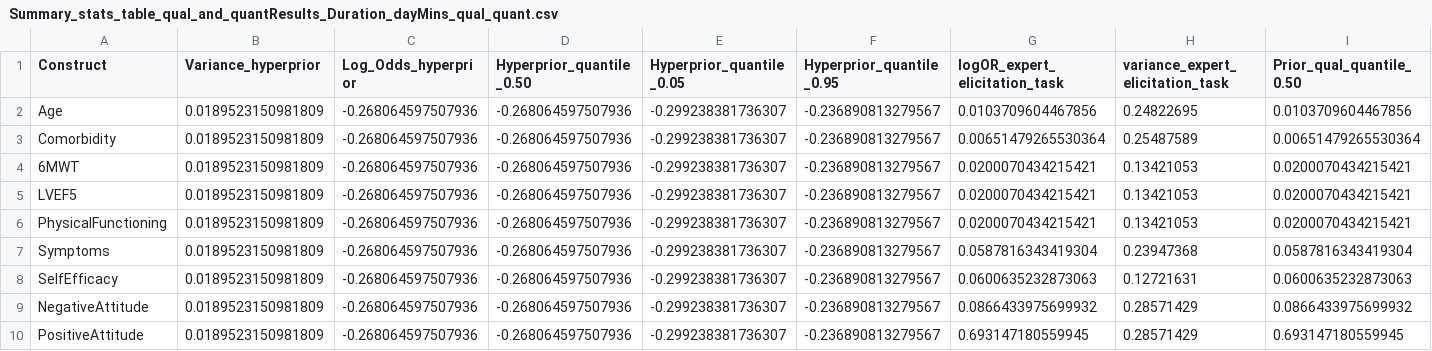
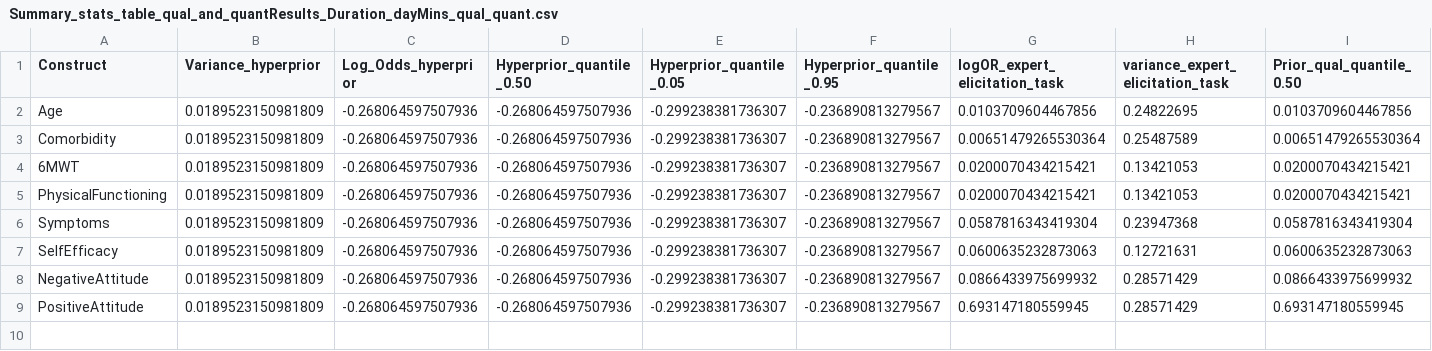
Before and after one commit to AliyaAM/bayesian_meta_analysis, a CSV file: Summary_stats_table_qual_and_quantResults_Duration_dayMins_qual_quant.csv, drawn as a sheet; only a part is shown; rows hold the shown columns only; the diff names each change by its address in the sheet, - before the commit and + after, or states it on an @@ line.

```diff
--- a/Summary_stats_table_qual_and_quantResults_Duration_dayMins_qual_quant.csv
+++ b/Summary_stats_table_qual_and_quantResults_Duration_dayMins_qual_quant.csv
-row 5: LVEF5 | 0.0189523150981809 | -0.268064597507936 | -0.268064597507936 | -0.299238381736307 | -0.236890813279567 | 0.0200070434215421 | 0.13421053 | 0.0200070434215421
```
Also changed, not shown: Summary_stats_tableResults_AccelerometerUnits.csv, Summary_stats_tableResults_EnergyExpend_total.csv, 44 other files.
